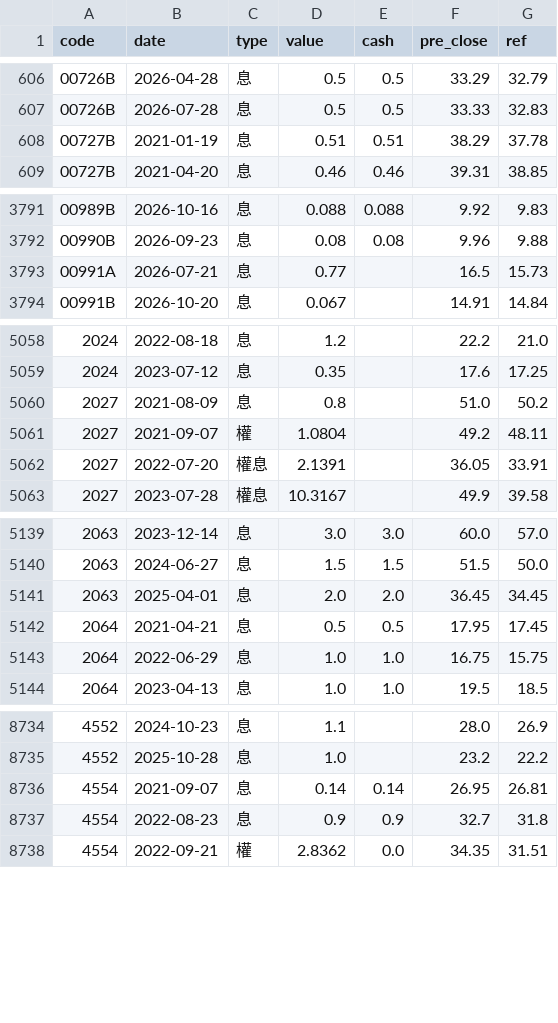
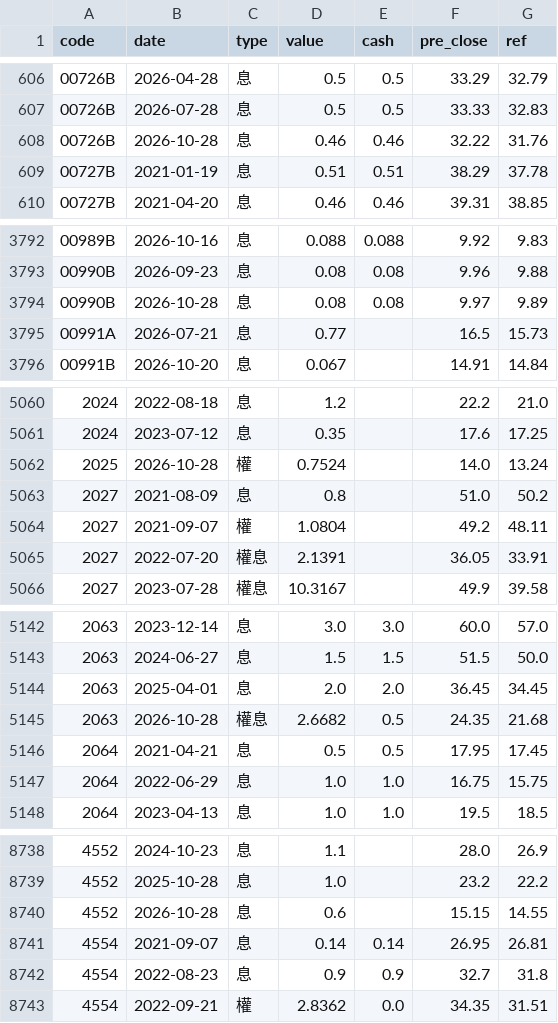
Before and after one commit to gelu27/Stock-lab, a CSV file: data/fundamental/dividend.csv, drawn as a sheet; only a part is shown, gaps mark what is left out; the diff names each change by its address in the sheet, - before the commit and + after, or states it on an @@ line.

```diff
--- a/data/fundamental/dividend.csv
+++ b/data/fundamental/dividend.csv
+row 608: 00726B | 2026-10-28 | 息 | 0.46 | 0.46 | 32.22 | 31.76
+row 3794: 00990B | 2026-10-28 | 息 | 0.08 | 0.08 | 9.97 | 9.89
+row 5062: 2025 | 2026-10-28 | 權 | 0.7524 |  | 14.0 | 13.24
+row 5145: 2063 | 2026-10-28 | 權息 | 2.6682 | 0.5 | 24.35 | 21.68
+row 8740: 4552 | 2026-10-28 | 息 | 0.6 |  | 15.15 | 14.55
```
Also changed, not shown: data/econ_calendar.csv, data/fundamental/capital.csv, 22 other files.
